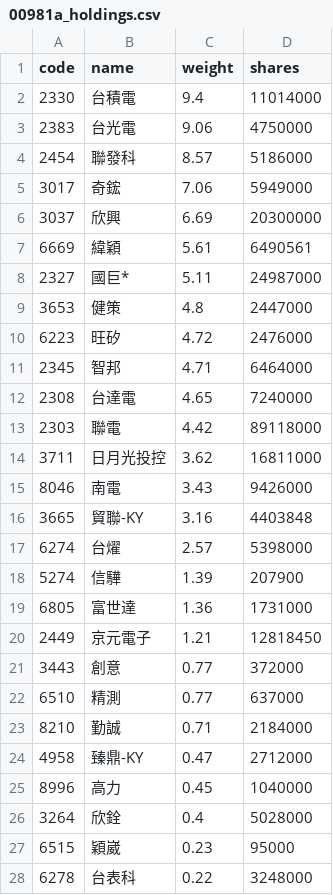
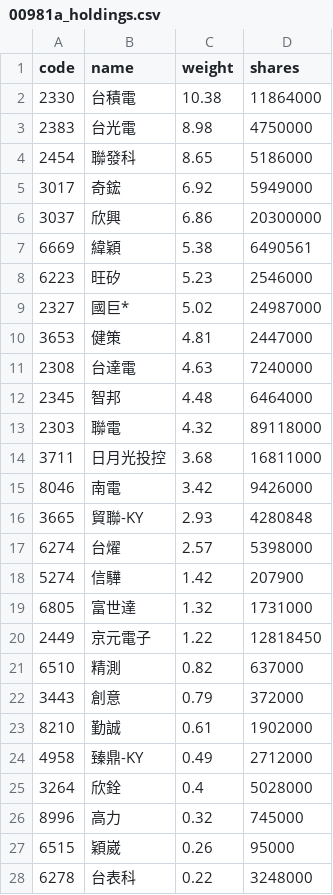
Before and after one commit to eceeff/etf_bot_for00981a, a CSV file: 00981a_holdings.csv, drawn as a sheet; only a part is shown; the diff covers the shown part only.

```diff
--- a/00981a_holdings.csv
+++ b/00981a_holdings.csv
@@ -1,28 +1,28 @@
 code,name,weight,shares
-2330,台積電,9.4,11014000
-2383,台光電,9.06,4750000
-2454,聯發科,8.57,5186000
-3017,奇鋐,7.06,5949000
-3037,欣興,6.69,20300000
-6669,緯穎,5.61,6490561
-2327,國巨*,5.11,24987000
-3653,健策,4.8,2447000
-6223,旺矽,4.72,2476000
-2345,智邦,4.71,6464000
-2308,台達電,4.65,7240000
-2303,聯電,4.42,89118000
-3711,日月光投控,3.62,16811000
-8046,南電,3.43,9426000
-3665,貿聯-KY,3.16,4403848
+2330,台積電,10.38,11864000
+2383,台光電,8.98,4750000
+2454,聯發科,8.65,5186000
+3017,奇鋐,6.92,5949000
+3037,欣興,6.86,20300000
+6669,緯穎,5.38,6490561
+6223,旺矽,5.23,2546000
+2327,國巨*,5.02,24987000
+3653,健策,4.81,2447000
+2308,台達電,4.63,7240000
+2345,智邦,4.48,6464000
+2303,聯電,4.32,89118000
+3711,日月光投控,3.68,16811000
+8046,南電,3.42,9426000
+3665,貿聯-KY,2.93,4280848
 6274,台燿,2.57,5398000
-5274,信驊,1.39,207900
-6805,富世達,1.36,1731000
-2449,京元電子,1.21,12818450
-3443,創意,0.77,372000
-6510,精測,0.77,637000
-8210,勤誠,0.71,2184000
-4958,臻鼎-KY,0.47,2712000
-8996,高力,0.45,1040000
+5274,信驊,1.42,207900
+6805,富世達,1.32,1731000
+2449,京元電子,1.22,12818450
+6510,精測,0.82,637000
+3443,創意,0.79,372000
+8210,勤誠,0.61,1902000
+4958,臻鼎-KY,0.49,2712000
 3264,欣銓,0.4,5028000
-6515,穎崴,0.23,95000
+8996,高力,0.32,745000
+6515,穎崴,0.26,95000
 6278,台表科,0.22,3248000
```
Also changed, not shown: 4 edited cells elsewhere in this file.
